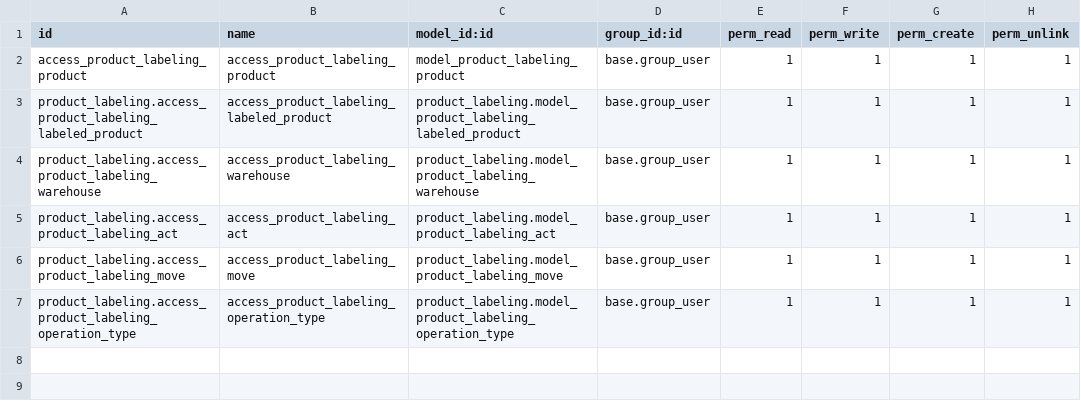
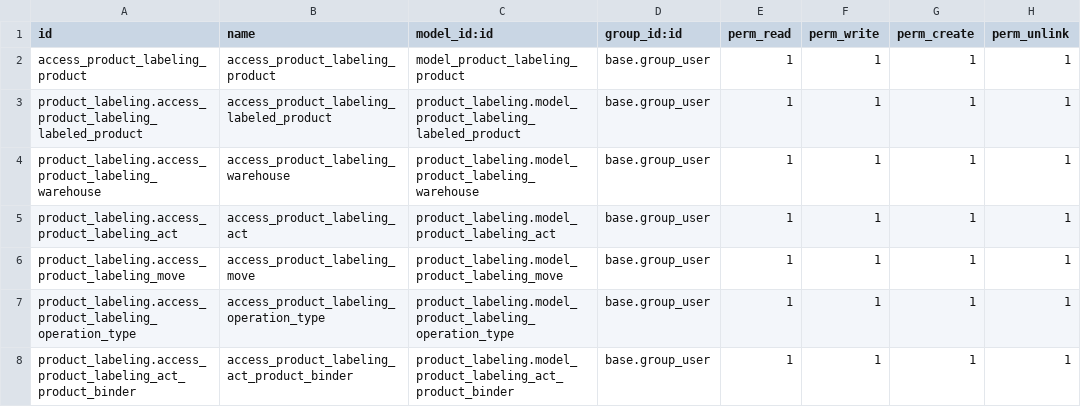
Before and after one commit to mechanovkirill/product_labeling_tt, a CSV file: security/ir.model.access.csv, drawn as a sheet; the diff names each change by its address in the sheet, - before the commit and + after, or states it on an @@ line.

Commit message:
New table pl_act_product_binder.py

```diff
--- a/security/ir.model.access.csv
+++ b/security/ir.model.access.csv
+row 8: product_labeling.access_product_labeling_act_product_binder | access_product_labeling_act_product_binder | product_labeling.model_product_labeling_act_product_binder | base.group_user | 1 | 1 | 1 | 1
```
Also changed, not shown: 2 other files.
